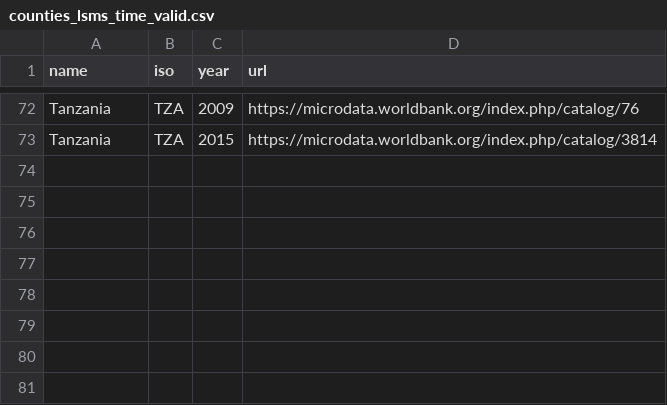
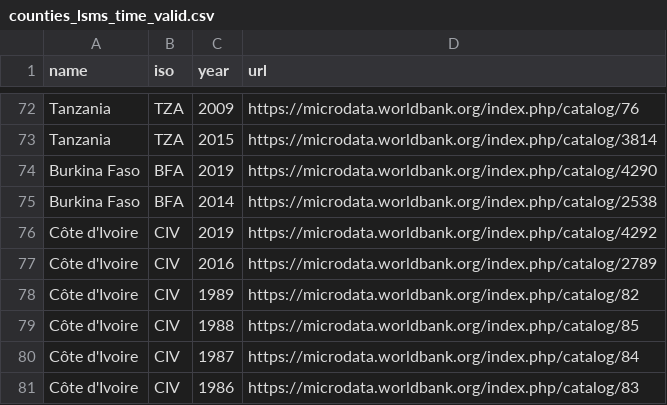
Before and after one commit to EPFLiGHT/predicting-poverty-through-time, a CSV file: data/countries_meta/counties_lsms_time_valid.csv, drawn as a sheet; only a part is shown, gaps mark what is left out; the diff names each change by its address in the sheet, - before the commit and + after, or states it on an @@ line.

```diff
--- a/data/countries_meta/counties_lsms_time_valid.csv
+++ b/data/countries_meta/counties_lsms_time_valid.csv
+row 74: Burkina Faso | BFA | 2019 | https://microdata.worldbank.org/index.php/catalog/4290
+row 75: Burkina Faso | BFA | 2014 | https://microdata.worldbank.org/index.php/catalog/2538
+row 76: Côte d'Ivoire | CIV | 2019 | https://microdata.worldbank.org/index.php/catalog/4292
+row 77: Côte d'Ivoire | CIV | 2016 | https://microdata.worldbank.org/index.php/catalog/2789
+row 78: Côte d'Ivoire | CIV | 1989 | https://microdata.worldbank.org/index.php/catalog/82
+row 79: Côte d'Ivoire | CIV | 1988 | https://microdata.worldbank.org/index.php/catalog/85
+row 80: Côte d'Ivoire | CIV | 1987 | https://microdata.worldbank.org/index.php/catalog/84
+row 81: Côte d'Ivoire | CIV | 1986 | https://microdata.worldbank.org/index.php/catalog/83
```
Also changed, not shown: 2 other files.
